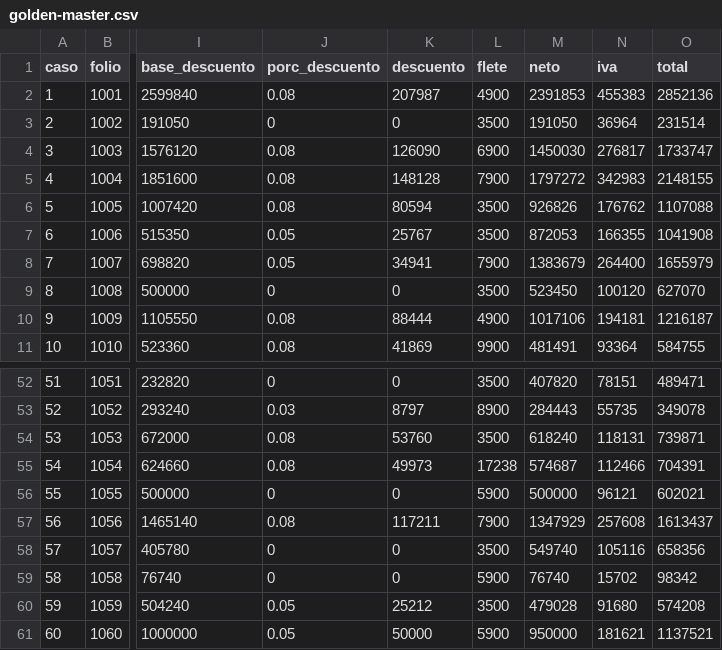
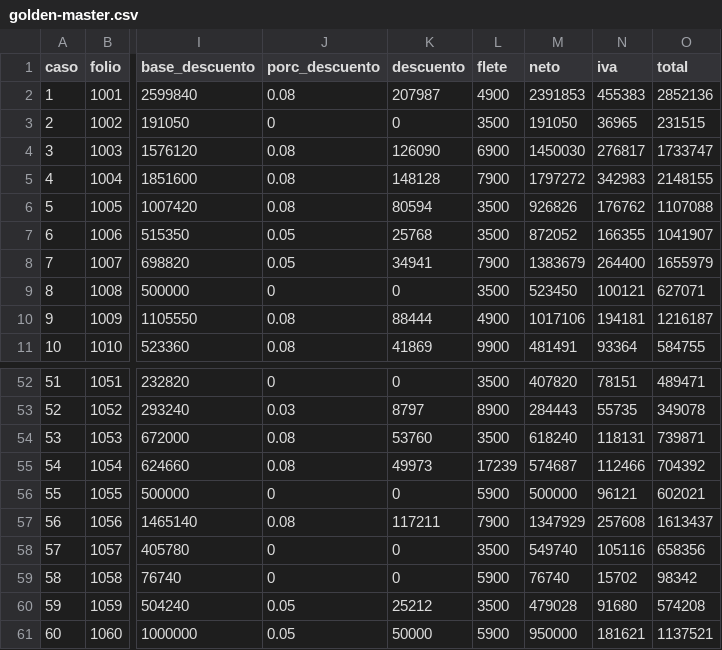
Before and after one commit to marlond9618/pedidos-web, a CSV file: migracion/golden-master.csv, drawn as a sheet; only a part is shown, gaps mark what is left out; the diff covers the shown part only; the diff names each change by its address in the sheet, - before the commit and + after, or states it on an @@ line.

```diff
--- a/migracion/golden-master.csv
+++ b/migracion/golden-master.csv
-N3 (iva): 36964
+N3 (iva): 36965
-O3 (total): 231514
+O3 (total): 231515
-K7 (descuento): 25767
+K7 (descuento): 25768
-M7 (neto): 872053
+M7 (neto): 872052
-O7 (total): 1041908
+O7 (total): 1041907
-N9 (iva): 100120
+N9 (iva): 100121
-O9 (total): 627070
+O9 (total): 627071
-L55 (flete): 17238
+L55 (flete): 17239
-O55 (total): 704391
+O55 (total): 704392
```
Also changed, not shown: 21 edited cells elsewhere in this file, 3 other files.
